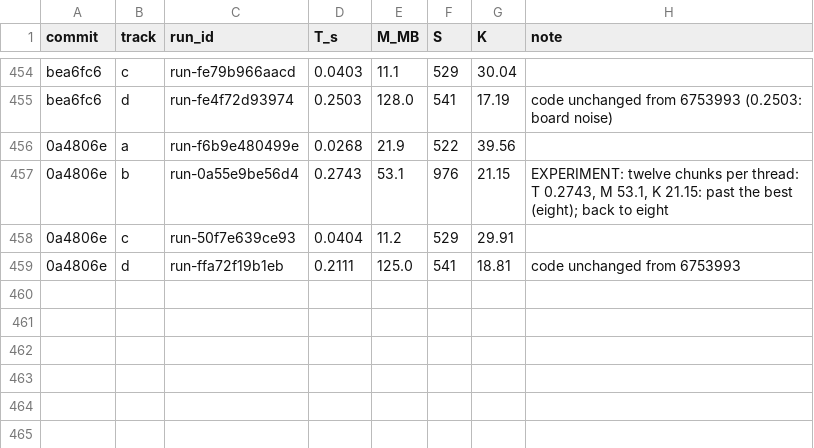
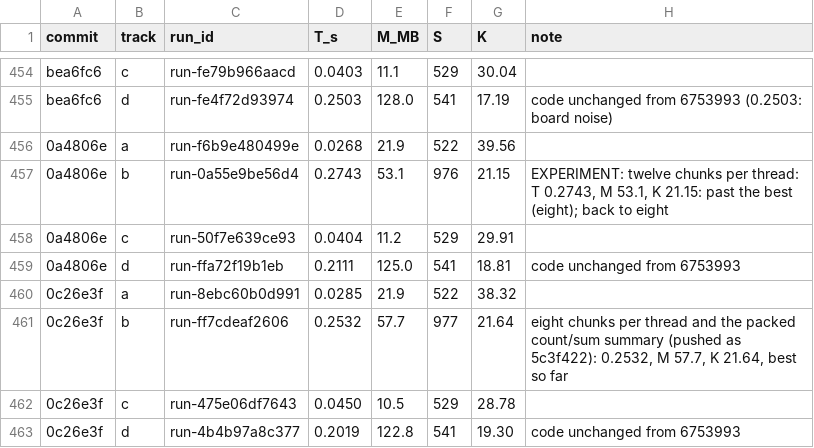
Before and after one commit to FrankChinedu/speed-demon, a TSV file: dev/tools/runs.tsv, drawn as a sheet; only a part is shown, gaps mark what is left out; the diff names each change by its address in the sheet, - before the commit and + after, or states it on an @@ line.

```diff
--- a/dev/tools/runs.tsv
+++ b/dev/tools/runs.tsv
+row 460: 0c26e3f | a | run-8ebc60b0d991 | 0.0285 | 21.9 | 522 | 38.32
+row 461: 0c26e3f | b | run-ff7cdeaf2606 | 0.2532 | 57.7 | 977 | 21.64 | eight chunks per thread and the packed count/sum summary (pushed as 5c3f422): 0.2532, M 57.7, K 21.64, best so far
+row 462: 0c26e3f | c | run-475e06df7643 | 0.0450 | 10.5 | 529 | 28.78
+row 463: 0c26e3f | d | run-4b4b97a8c377 | 0.2019 | 122.8 | 541 | 19.30 | code unchanged from 6753993
```
